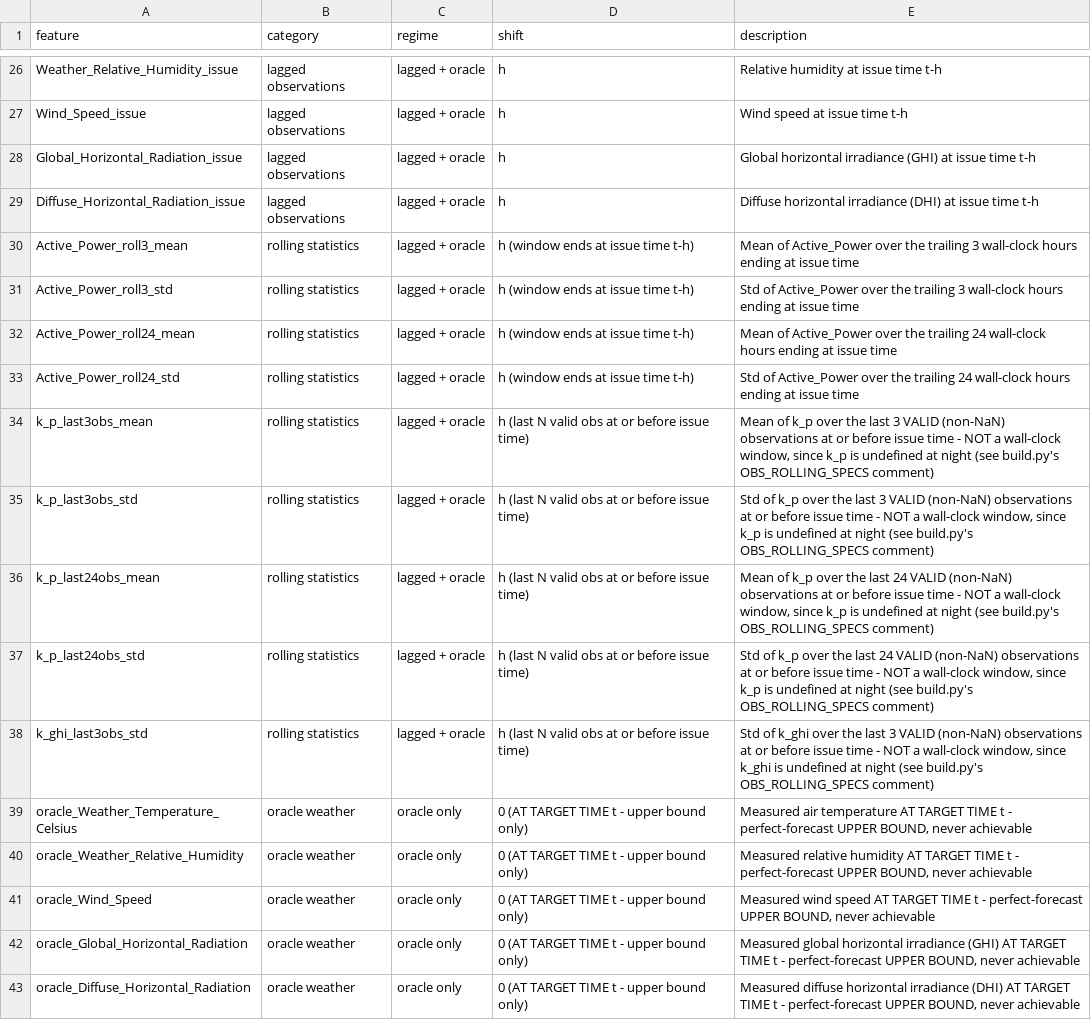
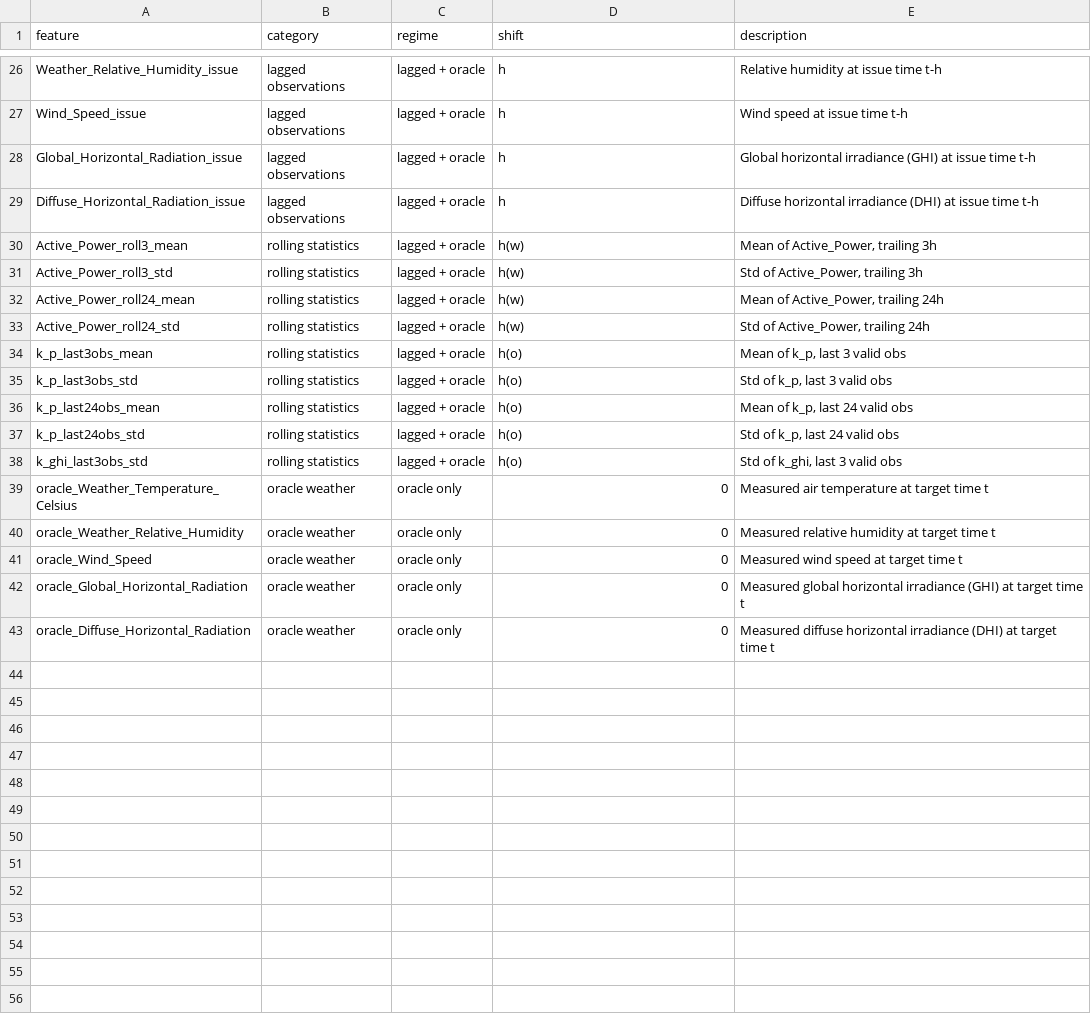
Before and after one commit to ray-2077/pv-forecast-bench, a CSV file: paper/tables/T2_features.csv, drawn as a sheet; only a part is shown, gaps mark what is left out; the diff covers the shown part only.

```diff
--- a/paper/tables/T2_features.csv
+++ b/paper/tables/T2_features.csv
@@ -29,15 +29,15 @@ Global_Horizontal_Radiation_issue,lagged observations,lagged + oracle,h,Global h
 Diffuse_Horizontal_Radiation_issue,lagged observations,lagged + oracle,h,Diffuse horizontal irradiance (DHI) at issue time t-h
-Active_Power_roll3_mean,rolling statistics,lagged + oracle,h (window ends at issue time t-h),Mean of Active_Power over the trailing 3 wall-clock hours ending at issue time
-Active_Power_roll3_std,rolling statistics,lagged + oracle,h (window ends at issue time t-h),Std of Active_Power over the trailing 3 wall-clock hours ending at issue time
-Active_Power_roll24_mean,rolling statistics,lagged + oracle,h (window ends at issue time t-h),Mean of Active_Power over the trailing 24 wall-clock hours ending at issue time
-Active_Power_roll24_std,rolling statistics,lagged + oracle,h (window ends at issue time t-h),Std of Active_Power over the trailing 24 wall-clock hours ending at issue time
-k_p_last3obs_mean,rolling statistics,lagged + oracle,h (last N valid obs at or before issue time),"Mean of k_p over the last 3 VALID (non-NaN) observations at or before issue time - NOT a wall-clock window, since k_p is undefined at night (see build.py's OBS_ROLLING_SPECS comment)"
-k_p_last3obs_std,rolling statistics,lagged + oracle,h (last N valid obs at or before issue time),"Std of k_p over the last 3 VALID (non-NaN) observations at or before issue time - NOT a wall-clock window, since k_p is undefined at night (see build.py's OBS_ROLLING_SPECS comment)"
-k_p_last24obs_mean,rolling statistics,lagged + oracle,h (last N valid obs at or before issue time),"Mean of k_p over the last 24 VALID (non-NaN) observations at or before issue time - NOT a wall-clock window, since k_p is undefined at night (see build.py's OBS_ROLLING_SPECS comment)"
-k_p_last24obs_std,rolling statistics,lagged + oracle,h (last N valid obs at or before issue time),"Std of k_p over the last 24 VALID (non-NaN) observations at or before issue time - NOT a wall-clock window, since k_p is undefined at night (see build.py's OBS_ROLLING_SPECS comment)"
-k_ghi_last3obs_std,rolling statistics,lagged + oracle,h (last N valid obs at or before issue time),"Std of k_ghi over the last 3 VALID (non-NaN) observations at or before issue time - NOT a wall-clock window, since k_ghi is undefined at night (see build.py's OBS_ROLLING_SPECS comment)"
-oracle_Weather_Temperature_Celsius,oracle weather,oracle only,0 (AT TARGET TIME t - upper bound only),"Measured air temperature AT TARGET TIME t - perfect-forecast UPPER BOUND, never achievable"
-oracle_Weather_Relative_Humidity,oracle weather,oracle only,0 (AT TARGET TIME t - upper bound only),"Measured relative humidity AT TARGET TIME t - perfect-forecast UPPER BOUND, never achievable"
-oracle_Wind_Speed,oracle weather,oracle only,0 (AT TARGET TIME t - upper bound only),"Measured wind speed AT TARGET TIME t - perfect-forecast UPPER BOUND, never achievable"
-oracle_Global_Horizontal_Radiation,oracle weather,oracle only,0 (AT TARGET TIME t - upper bound only),"Measured global horizontal irradiance (GHI) AT TARGET TIME t - perfect-forecast UPPER BOUND, never achievable"
-oracle_Diffuse_Horizontal_Radiation,oracle weather,oracle only,0 (AT TARGET TIME t - upper bound only),"Measured diffuse horizontal irradiance (DHI) AT TARGET TIME t - perfect-forecast UPPER BOUND, never achievable"
+Active_Power_roll3_mean,rolling statistics,lagged + oracle,h(w),"Mean of Active_Power, trailing 3h"
+Active_Power_roll3_std,rolling statistics,lagged + oracle,h(w),"Std of Active_Power, trailing 3h"
+Active_Power_roll24_mean,rolling statistics,lagged + oracle,h(w),"Mean of Active_Power, trailing 24h"
+Active_Power_roll24_std,rolling statistics,lagged + oracle,h(w),"Std of Active_Power, trailing 24h"
+k_p_last3obs_mean,rolling statistics,lagged + oracle,h(o),"Mean of k_p, last 3 valid obs"
+k_p_last3obs_std,rolling statistics,lagged + oracle,h(o),"Std of k_p, last 3 valid obs"
+k_p_last24obs_mean,rolling statistics,lagged + oracle,h(o),"Mean of k_p, last 24 valid obs"
+k_p_last24obs_std,rolling statistics,lagged + oracle,h(o),"Std of k_p, last 24 valid obs"
+k_ghi_last3obs_std,rolling statistics,lagged + oracle,h(o),"Std of k_ghi, last 3 valid obs"
+oracle_Weather_Temperature_Celsius,oracle weather,oracle only,0,Measured air temperature at target time t
+oracle_Weather_Relative_Humidity,oracle weather,oracle only,0,Measured relative humidity at target time t
+oracle_Wind_Speed,oracle weather,oracle only,0,Measured wind speed at target time t
+oracle_Global_Horizontal_Radiation,oracle weather,oracle only,0,Measured global horizontal irradiance (GHI) at target time t
+oracle_Diffuse_Horizontal_Radiation,oracle weather,oracle only,0,Measured diffuse horizontal irradiance (DHI) at target time t
```
Also changed, not shown: 21 edited cells elsewhere in this file, 17 other files.
